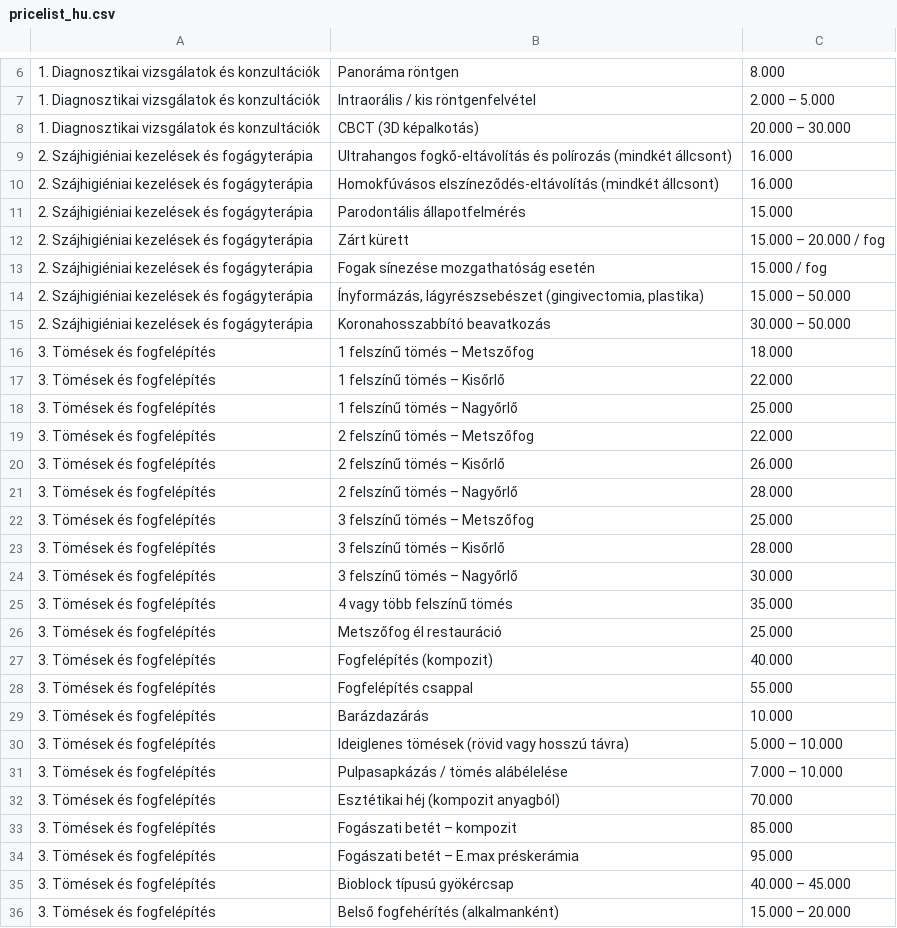
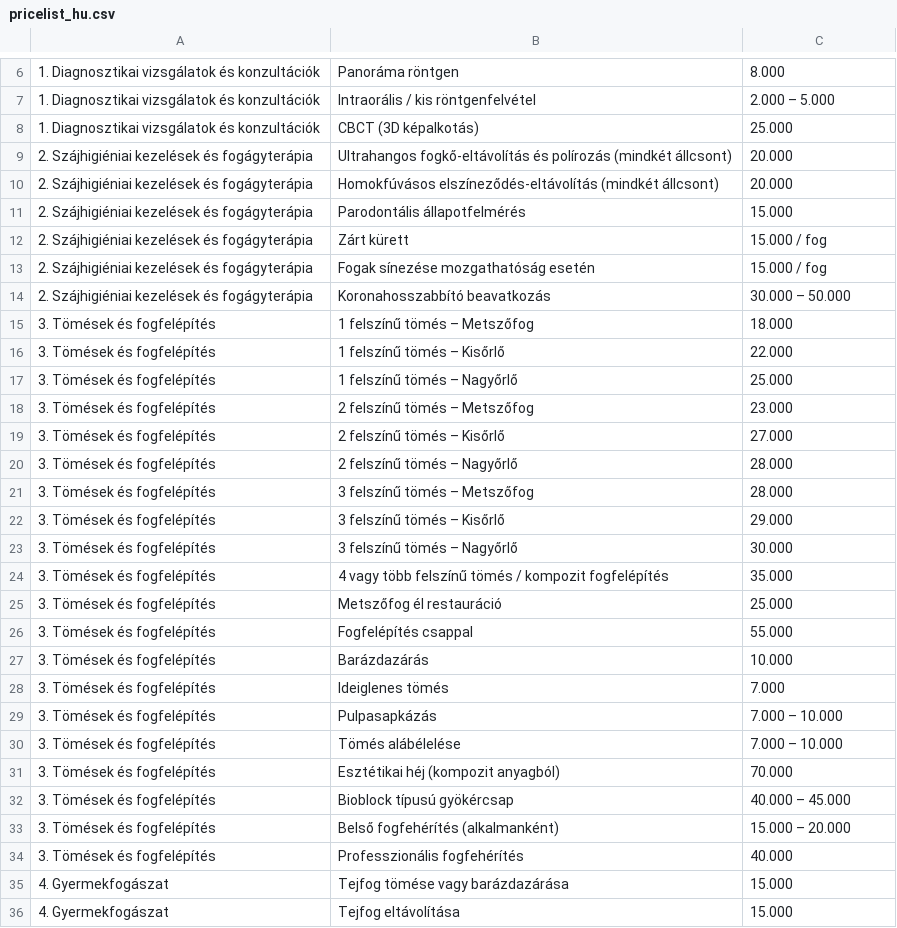
Before and after one commit to thedentalist/thedentalist, a CSV file: assets/pricelist_hu.csv, drawn as a sheet; only a part is shown, gaps mark what is left out; the shorter side is filled out with more unchanged rows; removed rows and columns are numbered as before the commit, all else as after; the diff covers the shown part only; the diff names each change by its address in the sheet, - before the commit and + after, or states it on an @@ line.

```diff
--- a/assets/pricelist_hu.csv
+++ b/assets/pricelist_hu.csv
-C8: 20.000 – 30.000
+C8: 25.000
-C9:C10: 16.000
+C9:C10: 20.000
-C12: 15.000 – 20.000 / fog
+C12: 15.000 / fog
-row 14: 2. Szájhigiéniai kezelések és fogágyterápia | Ínyformázás, lágyrészsebészet (gingivectomia, plastika) | 15.000 – 50.000
-C18: 22.000
+C18: 23.000
-C19: 26.000
+C19: 27.000
-C21: 25.000
+C21: 28.000
-C22: 28.000
+C22: 29.000
-B24: 4 vagy több felszínű tömés
+B24: 4 vagy több felszínű tömés / kompozit fogfelépítés
-row 27: 3. Tömések és fogfelépítés | Fogfelépítés (kompozit) | 40.000
+row 28: 3. Tömések és fogfelépítés | Ideiglenes tömés | 7.000
-B29: Ideiglenes tömések (rövid vagy hosszú távra)
+B29: Pulpasapkázás
-C29: 5.000 – 10.000
+C29: 7.000 – 10.000
-B30: Pulpasapkázás / tömés alábélelése
+B30: Tömés alábélelése
-row 33: 3. Tömések és fogfelépítés | Fogászati betét – kompozit | 85.000
-row 34: 3. Tömések és fogfelépítés | Fogászati betét – E.max préskerámia | 95.000
```
Also changed, not shown: 2 added rows elsewhere in this file, assets/pricelist_en.csv.
